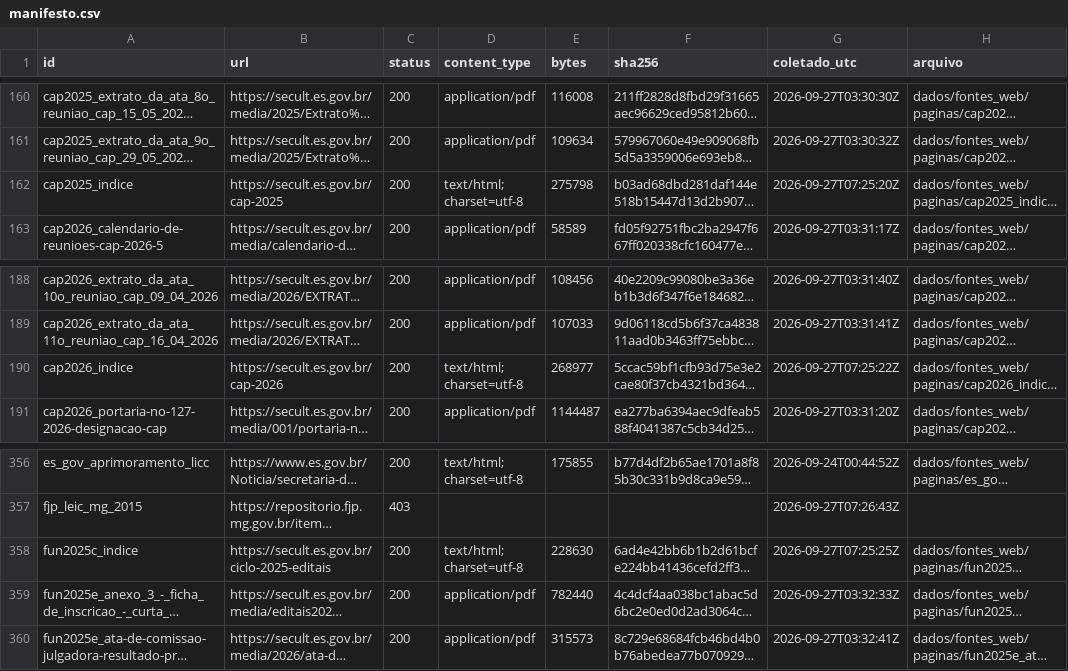
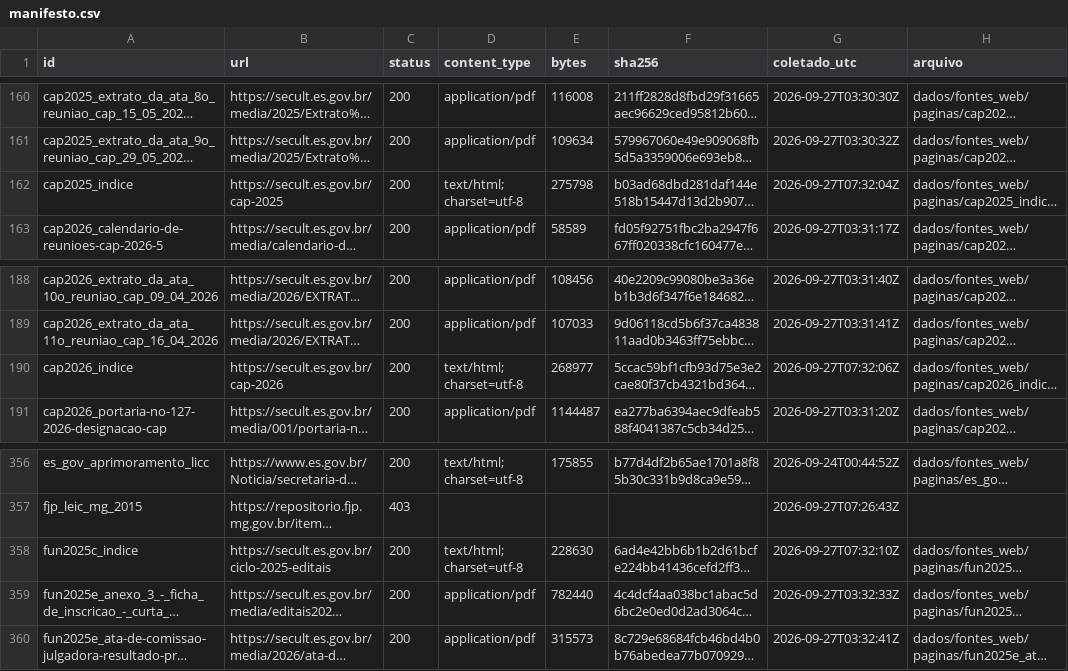
Before and after one commit to fcarva/aval-pol, a CSV file: dados/fontes_web/manifesto.csv, drawn as a sheet; only a part is shown, gaps mark what is left out; long unchanged cells end in …; the diff covers the shown part only; the diff names each change by its address in the sheet, - before the commit and + after, or states it on an @@ line.

```diff
--- a/dados/fontes_web/manifesto.csv
+++ b/dados/fontes_web/manifesto.csv
-G162 (coletado_utc): 2026-09-27T07:25:20Z
+G162 (coletado_utc): 2026-09-27T07:32:04Z
-G190 (coletado_utc): 2026-09-27T07:25:22Z
+G190 (coletado_utc): 2026-09-27T07:32:06Z
-G358 (coletado_utc): 2026-09-27T07:25:25Z
+G358 (coletado_utc): 2026-09-27T07:32:10Z
```
Also changed, not shown: 7 edited cells elsewhere in this file, 10 other files.
